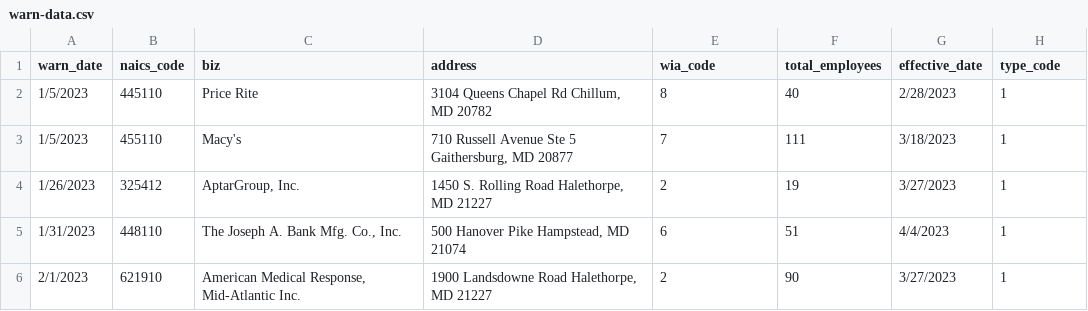
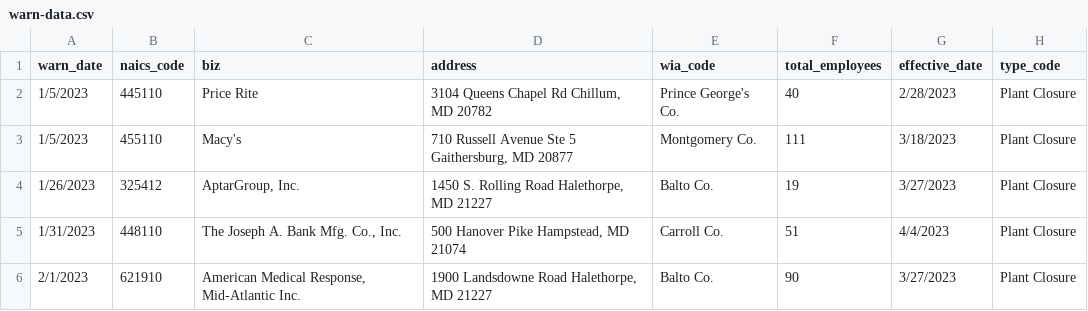
Before and after one commit to anesta95/my-first-github-scraper, a CSV file: warn-data.csv, drawn as a sheet.

```diff
--- a/warn-data.csv
+++ b/warn-data.csv
@@ -1,6 +1,6 @@
 warn_date,naics_code,biz,address,wia_code,total_employees,effective_date,type_code
-1/5/2023,445110,Price Rite,"3104 Queens Chapel Rd Chillum, MD 20782",8,40,2/28/2023,1
-1/5/2023,455110,Macy's,"710 Russell Avenue     Ste 5              Gaithersburg, MD 20877",7,111,3/18/2023,1
-1/26/2023,325412,"AptarGroup, Inc.","1450 S. Rolling Road    Halethorpe, MD 21227",2,19,3/27/2023,1
-1/31/2023,448110,"The Joseph A. Bank Mfg. Co., Inc.","500 Hanover Pike       Hampstead, MD 21074",6,51,4/4/2023,1
-2/1/2023,621910,"American Medical Response, Mid-Atlantic Inc.","1900 Landsdowne Road Halethorpe, MD 21227",2,90,3/27/2023,1
+1/5/2023,445110,Price Rite,"3104 Queens Chapel Rd Chillum, MD 20782",Prince George's Co.,40,2/28/2023,Plant Closure
+1/5/2023,455110,Macy's,"710 Russell Avenue     Ste 5              Gaithersburg, MD 20877",Montgomery Co.,111,3/18/2023,Plant Closure
+1/26/2023,325412,"AptarGroup, Inc.","1450 S. Rolling Road    Halethorpe, MD 21227",Balto Co.,19,3/27/2023,Plant Closure
+1/31/2023,448110,"The Joseph A. Bank Mfg. Co., Inc.","500 Hanover Pike       Hampstead, MD 21074",Carroll Co.,51,4/4/2023,Plant Closure
+2/1/2023,621910,"American Medical Response, Mid-Atlantic Inc.","1900 Landsdowne Road Halethorpe, MD 21227",Balto Co.,90,3/27/2023,Plant Closure
```
